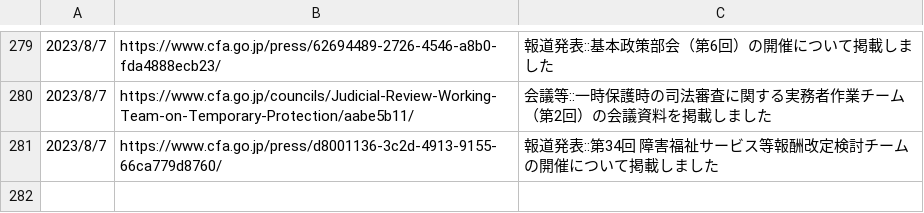
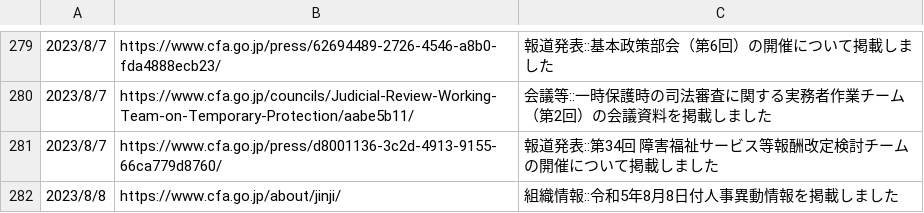
Before and after one commit to c-3lab/jp-go-digital-news, a CSV file: jp-go-cfa-news-news.csv, drawn as a sheet; only a part is shown, gaps mark what is left out; the diff names each change by its address in the sheet, - before the commit and + after, or states it on an @@ line.

```diff
--- a/jp-go-cfa-news-news.csv
+++ b/jp-go-cfa-news-news.csv
+row 282: 2023/8/8 | https://www.cfa.go.jp/about/jinji/ | 組織情報::令和5年8月8日付人事異動情報を掲載しました
```
